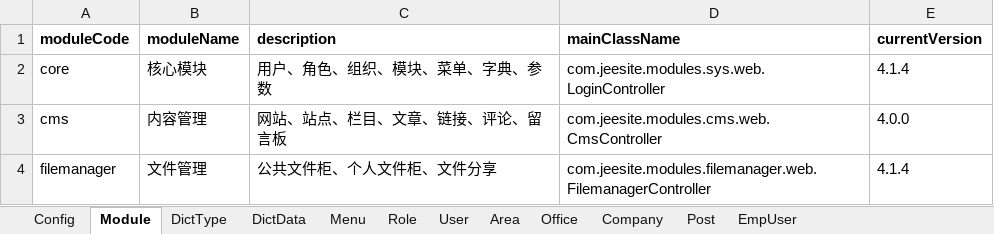
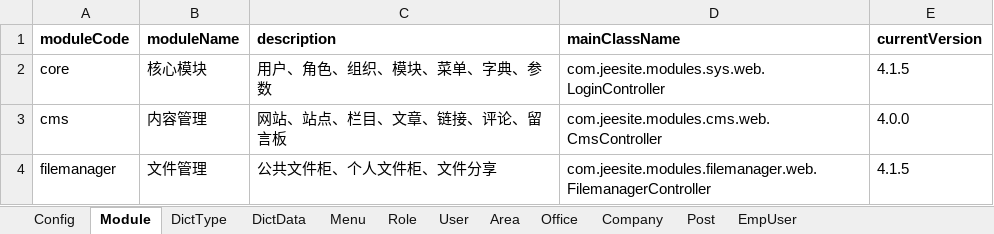
Before and after one commit to thinkgem/jeesite, an Excel workbook: modules/core/src/main/java/com/jeesite/modules/sys/db/InitCoreData.xlsx, sheet Module, drawn as a sheet; values as stored, in another font and other column widths than the file's, no borders; the diff names each change by its address in the sheet, - before the commit and + after, or states it on an @@ line.

```diff
--- a/modules/core/src/main/java/com/jeesite/modules/sys/db/InitCoreData.xlsx (sheet Module)
+++ b/modules/core/src/main/java/com/jeesite/modules/sys/db/InitCoreData.xlsx (sheet Module)
-E2 (currentVersion): 4.1.4
+E2 (currentVersion): 4.1.5
-E4 (currentVersion): 4.1.4
+E4 (currentVersion): 4.1.5
```
Also changed, not shown: sheet Menu, sheet DictData, sheet DictType, 14 other files.
